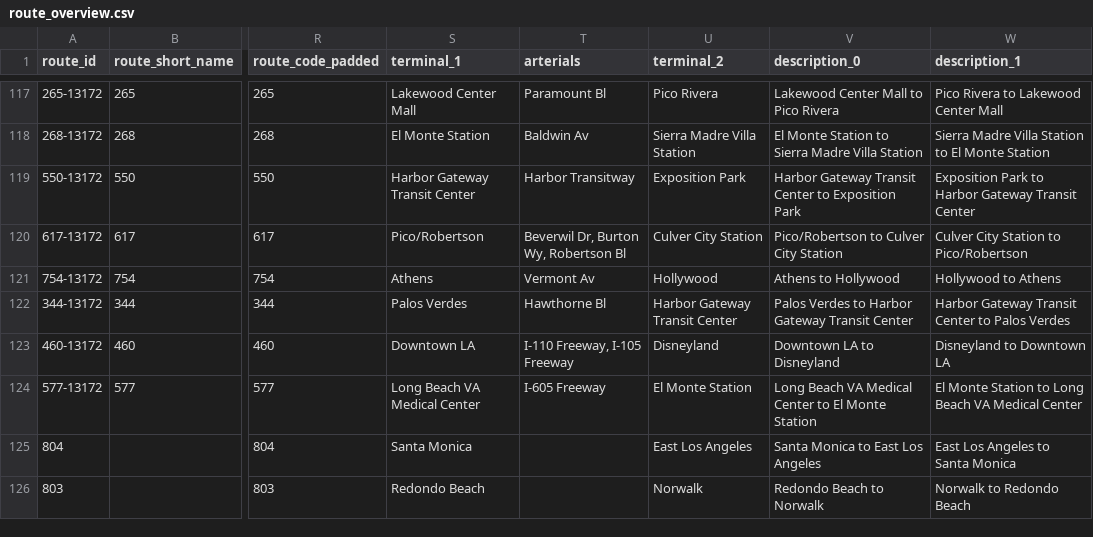
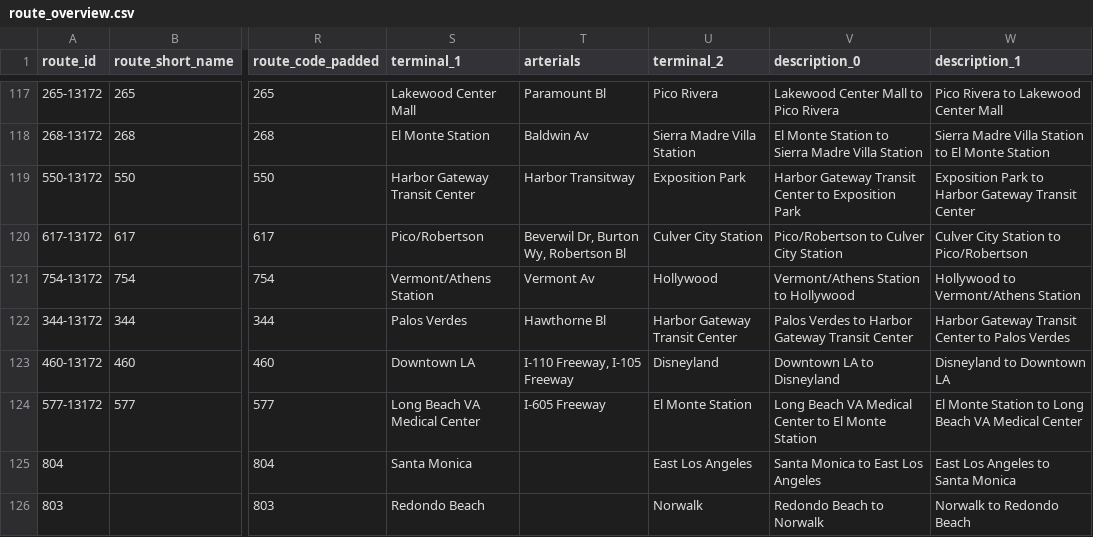
Before and after one commit to LACMTA/los-angeles-regional-gtfs, a CSV file: .scripts/route_overview.csv, drawn as a sheet; only a part is shown, gaps mark what is left out; the diff covers the shown part only; the diff names each change by its address in the sheet, - before the commit and + after, or states it on an @@ line.

Commit message:
updated line descriptions

```diff
--- a/.scripts/route_overview.csv
+++ b/.scripts/route_overview.csv
-S121 (terminal_1): Athens
+S121 (terminal_1): Vermont/Athens Station
-V121 (description_0): Athens to Hollywood
+V121 (description_0): Vermont/Athens Station to Hollywood
-W121 (description_1): Hollywood to Athens
+W121 (description_1): Hollywood to Vermont/Athens Station
```
Also changed, not shown: 24 edited cells elsewhere in this file.
